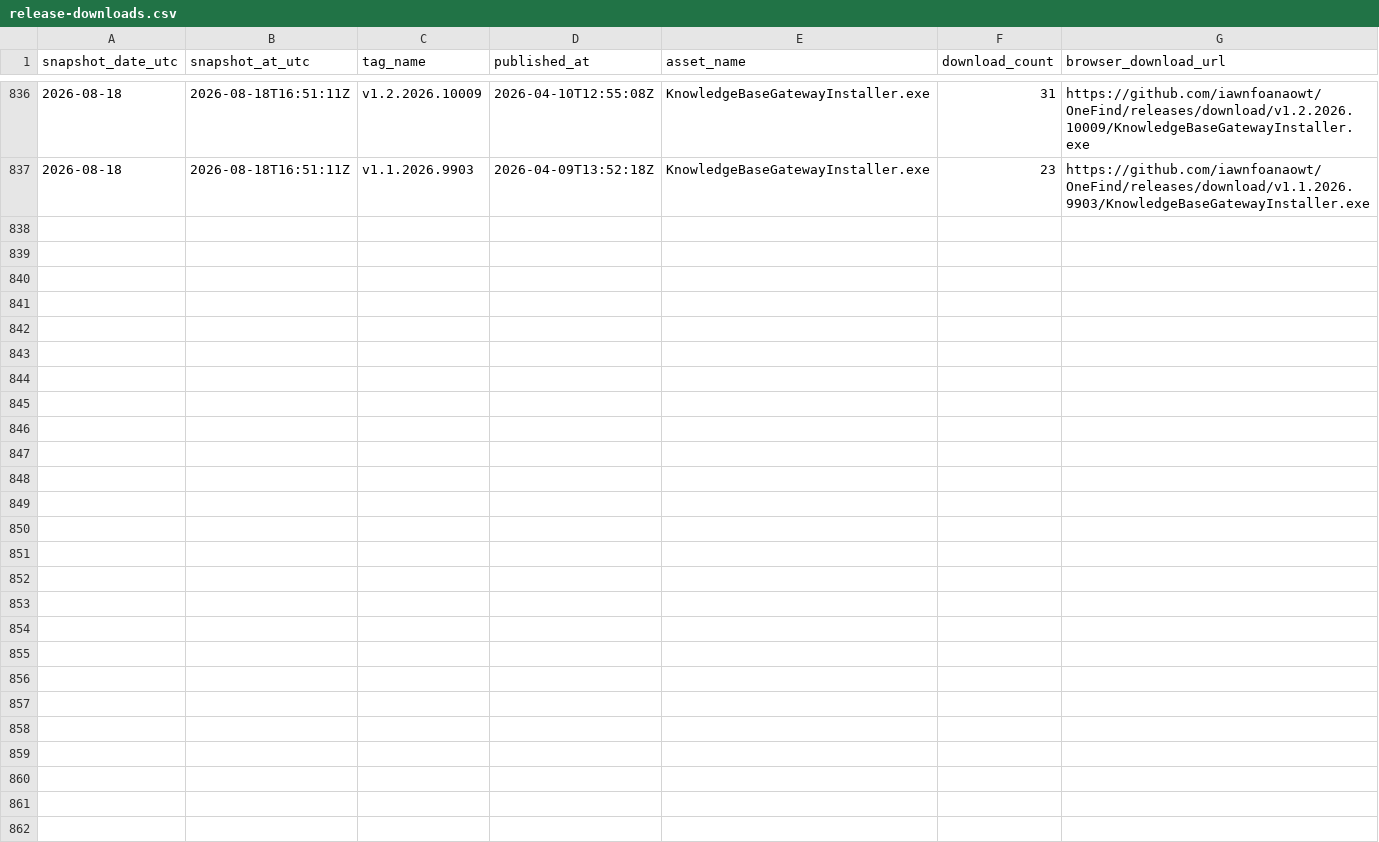
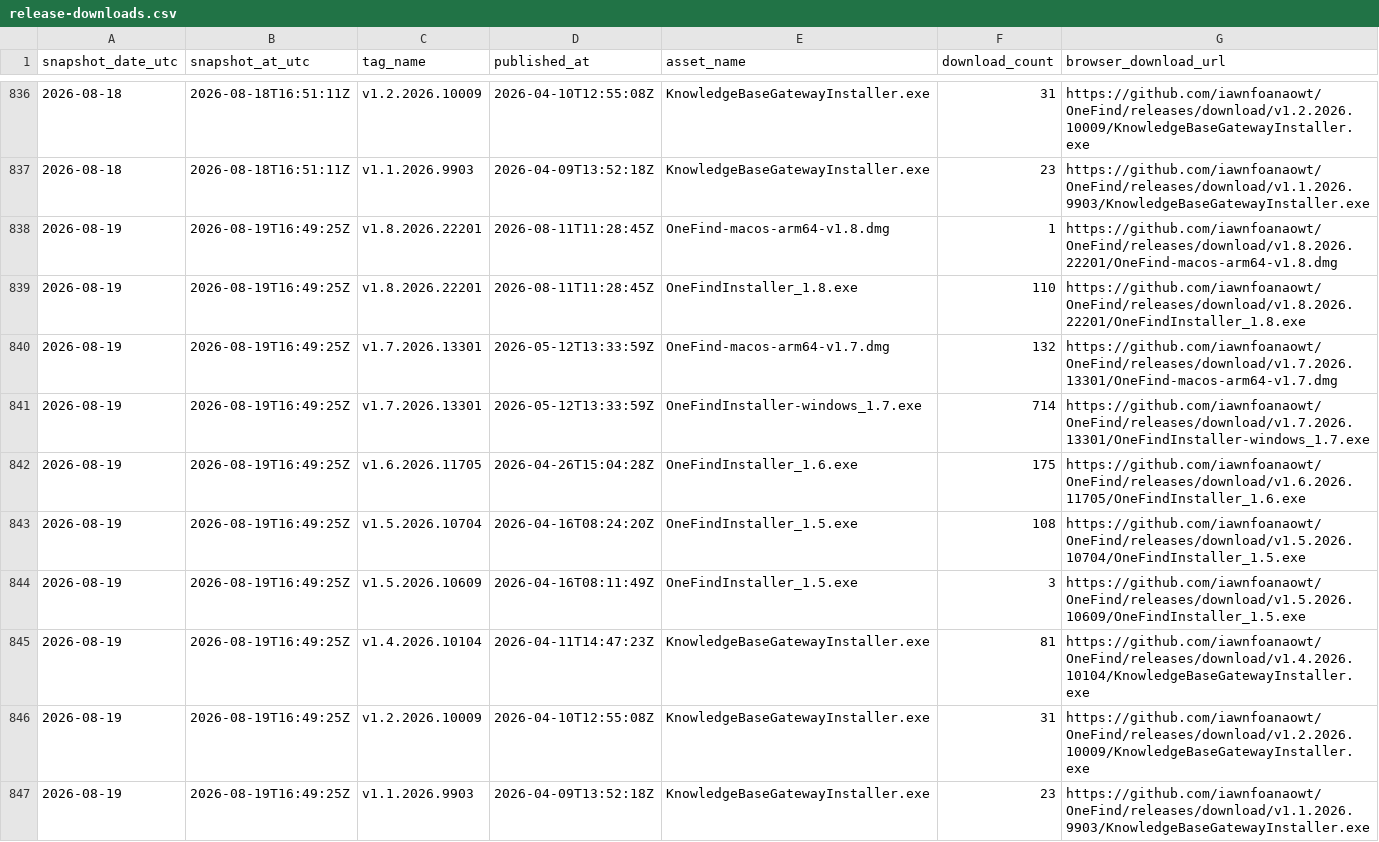
Before and after one commit to iawnfoanaowt/Knowledge-Base-Gateway, a CSV file: traffic-history/release-downloads.csv, drawn as a sheet; only a part is shown, gaps mark what is left out.

```diff
--- a/traffic-history/release-downloads.csv
+++ b/traffic-history/release-downloads.csv
@@ -837 +837,11 @@
 "2026-08-18","2026-08-18T16:51:11Z","v1.1.2026.9903","2026-04-09T13:52:18Z","KnowledgeBaseGatewayInstaller.exe","23","https://github.com/iawnfoanaowt/OneFind/releases/download/v1.1.2026.9903/KnowledgeBaseGatewayInstaller.exe"
+"2026-08-19","2026-08-19T16:49:25Z","v1.8.2026.22201","2026-08-11T11:28:45Z","OneFind-macos-arm64-v1.8.dmg","1","https://github.com/iawnfoanaowt/OneFind/releases/download/v1.8.2026.22201/OneFind-macos-arm64-v1.8.dmg"
+"2026-08-19","2026-08-19T16:49:25Z","v1.8.2026.22201","2026-08-11T11:28:45Z","OneFindInstaller_1.8.exe","110","https://github.com/iawnfoanaowt/OneFind/releases/download/v1.8.2026.22201/OneFindInstaller_1.8.exe"
+"2026-08-19","2026-08-19T16:49:25Z","v1.7.2026.13301","2026-05-12T13:33:59Z","OneFind-macos-arm64-v1.7.dmg","132","https://github.com/iawnfoanaowt/OneFind/releases/download/v1.7.2026.13301/OneFind-macos-arm64-v1.7.dmg"
+"2026-08-19","2026-08-19T16:49:25Z","v1.7.2026.13301","2026-05-12T13:33:59Z","OneFindInstaller-windows_1.7.exe","714","https://github.com/iawnfoanaowt/OneFind/releases/download/v1.7.2026.13301/OneFindInstaller-windows_1.7.exe"
+"2026-08-19","2026-08-19T16:49:25Z","v1.6.2026.11705","2026-04-26T15:04:28Z","OneFindInstaller_1.6.exe","175","https://github.com/iawnfoanaowt/OneFind/releases/download/v1.6.2026.11705/OneFindInstaller_1.6.exe"
+"2026-08-19","2026-08-19T16:49:25Z","v1.5.2026.10704","2026-04-16T08:24:20Z","OneFindInstaller_1.5.exe","108","https://github.com/iawnfoanaowt/OneFind/releases/download/v1.5.2026.10704/OneFindInstaller_1.5.exe"
+"2026-08-19","2026-08-19T16:49:25Z","v1.5.2026.10609","2026-04-16T08:11:49Z","OneFindInstaller_1.5.exe","3","https://github.com/iawnfoanaowt/OneFind/releases/download/v1.5.2026.10609/OneFindInstaller_1.5.exe"
+"2026-08-19","2026-08-19T16:49:25Z","v1.4.2026.10104","2026-04-11T14:47:23Z","KnowledgeBaseGatewayInstaller.exe","81","https://github.com/iawnfoanaowt/OneFind/releases/download/v1.4.2026.10104/KnowledgeBaseGatewayInstaller.exe"
+"2026-08-19","2026-08-19T16:49:25Z","v1.2.2026.10009","2026-04-10T12:55:08Z","KnowledgeBaseGatewayInstaller.exe","31","https://github.com/iawnfoanaowt/OneFind/releases/download/v1.2.2026.10009/KnowledgeBaseGatewayInstaller.exe"
+"2026-08-19","2026-08-19T16:49:25Z","v1.1.2026.9903","2026-04-09T13:52:18Z","KnowledgeBaseGatewayInstaller.exe","23","https://github.com/iawnfoanaowt/OneFind/releases/download/v1.1.2026.9903/KnowledgeBaseGatewayInstaller.exe"
```
Also changed, not shown: traffic-history/views-daily.csv, 11 other files.
